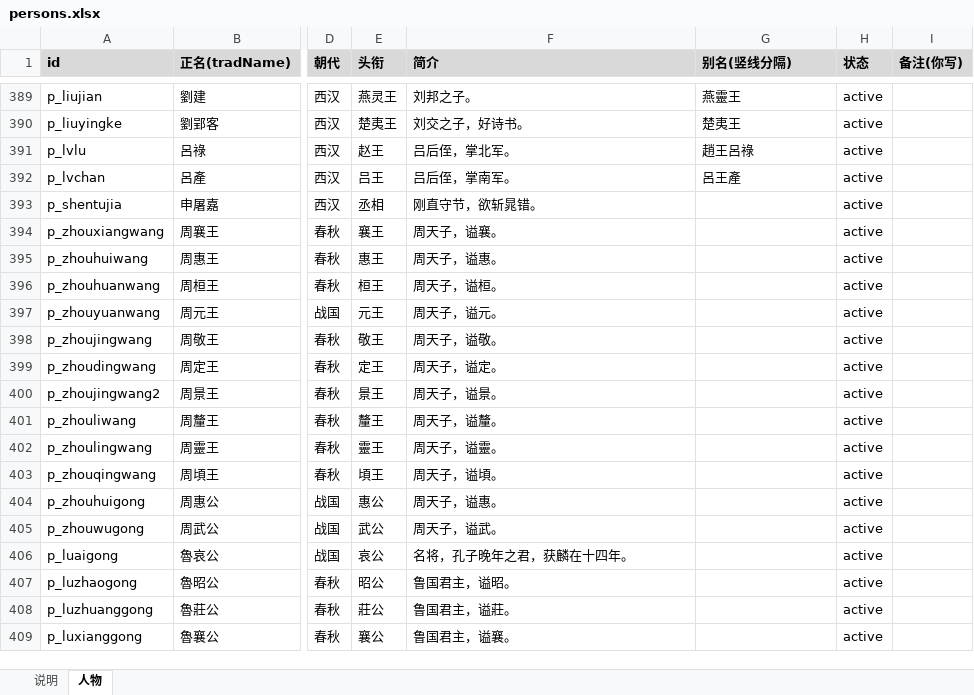
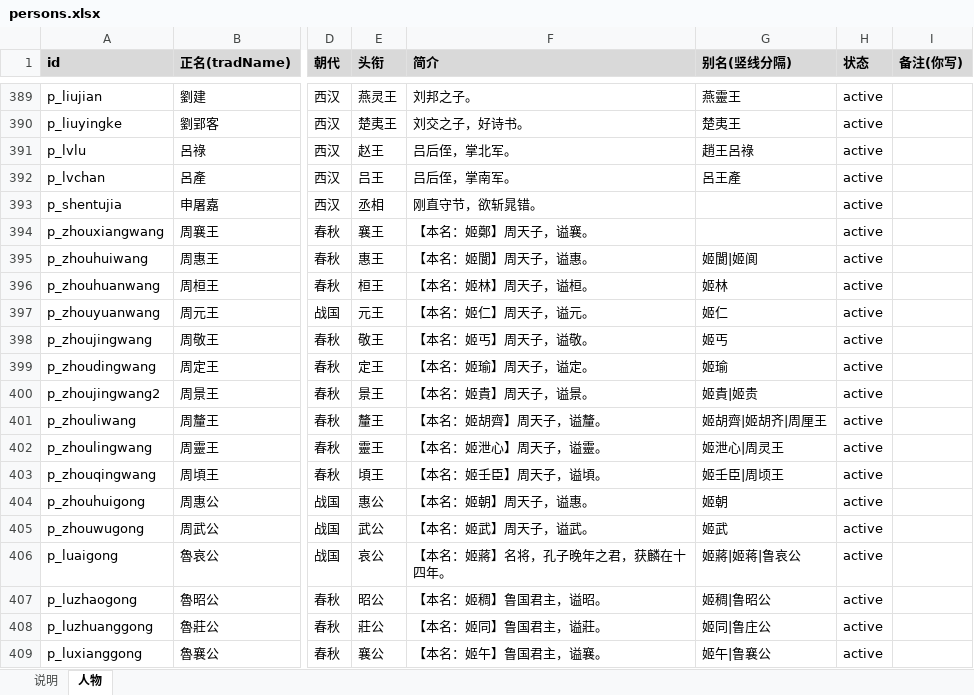
Before and after one commit to shinianshao/indexFore5History, an Excel workbook: workbook/persons.xlsx, sheet 人物, drawn as a sheet; only a part is shown, gaps mark what is left out; values as stored, in another font and other column widths than the file's, no borders; the diff covers the shown part only; the diff names each change by its address in the sheet, - before the commit and + after, or states it on an @@ line.

Commit message:
feat: 春秋战国诸侯公侯真实姓名考据与公侯名录建设 (docs/61)
1. 权威源 (workbook/persons.xlsx):
   - 考据确证 420 位春秋战国及先秦诸侯国君、封君及宗室公子本名 (姜小白/姬重耳/魏斯/赵雍/田因齐/魏无忌等)
   - 纠偏 11 位汉晋宗王 (齐孝王/齐献王/吴孝王/邓哀王等) 从先秦归正为西汉/东汉/三国/西晋
   - 设置 BARE_TITLES 守卫及词法边界阻断 (移出裸小白/子南/子受/姬郑/姬宋)，清除跨词伪命中并收复郑袖 2 处真阳性

2. 前端展示层 (app/web/index.html & app/web/app.js):
   - 搜索结果条目与详情卡高亮提取展示 [本名：XX]
   - 人物索引页提供「全部 / 諸侯公侯 · 公侯名錄 / 名臣將相與其他」分类胶囊筛选与 [公侯] 徽章
   - 快照同步: dist/data.js 与 dist/app.js 100% 同构更新

3. 验证断言与交接 (pipeline/verify.py & docs/61):
   - 补齐真实姓名召回、语料伪命中阻断、宗王朝代纠偏断言，verify.py 129/129 全绿
   - 4 大全栈审查测试套件 184+ 项全部 100% 绿色通过
   - 更新 docs/36-踩坑清单、MEMORY.md 及双处 skills

```diff
--- a/workbook/persons.xlsx (sheet 人物)
+++ b/workbook/persons.xlsx (sheet 人物)
-F394 (简介): 周天子，谥襄。
+F394 (简介): 【本名：姬鄭】周天子，谥襄。
-F395 (简介): 周天子，谥惠。
+F395 (简介): 【本名：姬閬】周天子，谥惠。
-G395 (别名(竖线分隔)): (empty)
+G395 (别名(竖线分隔)): 姬閬|姬阆
-F396 (简介): 周天子，谥桓。
+F396 (简介): 【本名：姬林】周天子，谥桓。
-G396 (别名(竖线分隔)): (empty)
+G396 (别名(竖线分隔)): 姬林
-F397 (简介): 周天子，谥元。
+F397 (简介): 【本名：姬仁】周天子，谥元。
-G397 (别名(竖线分隔)): (empty)
+G397 (别名(竖线分隔)): 姬仁
-F398 (简介): 周天子，谥敬。
+F398 (简介): 【本名：姬丐】周天子，谥敬。
-G398 (别名(竖线分隔)): (empty)
+G398 (别名(竖线分隔)): 姬丐
-F399 (简介): 周天子，谥定。
+F399 (简介): 【本名：姬瑜】周天子，谥定。
-G399 (别名(竖线分隔)): (empty)
+G399 (别名(竖线分隔)): 姬瑜
-F400 (简介): 周天子，谥景。
+F400 (简介): 【本名：姬貴】周天子，谥景。
-G400 (别名(竖线分隔)): (empty)
+G400 (别名(竖线分隔)): 姬貴|姬贵
-F401 (简介): 周天子，谥釐。
+F401 (简介): 【本名：姬胡齊】周天子，谥釐。
-G401 (别名(竖线分隔)): (empty)
+G401 (别名(竖线分隔)): 姬胡齊|姬胡齐|周厘王
-F402 (简介): 周天子，谥靈。
+F402 (简介): 【本名：姬泄心】周天子，谥靈。
-G402 (别名(竖线分隔)): (empty)
+G402 (别名(竖线分隔)): 姬泄心|周灵王
-F403 (简介): 周天子，谥頃。
+F403 (简介): 【本名：姬壬臣】周天子，谥頃。
-G403 (别名(竖线分隔)): (empty)
+G403 (别名(竖线分隔)): 姬壬臣|周顷王
-F404 (简介): 周天子，谥惠。
+F404 (简介): 【本名：姬朝】周天子，谥惠。
-G404 (别名(竖线分隔)): (empty)
+G404 (别名(竖线分隔)): 姬朝
-F405 (简介): 周天子，谥武。
+F405 (简介): 【本名：姬武】周天子，谥武。
-G405 (别名(竖线分隔)): (empty)
+G405 (别名(竖线分隔)): 姬武
-F406 (简介): 名将，孔子晚年之君，获麟在十四年。
+F406 (简介): 【本名：姬蔣】名将，孔子晚年之君，获麟在十四年。
-G406 (别名(竖线分隔)): (empty)
+G406 (别名(竖线分隔)): 姬蔣|姬蒋|鲁哀公
-F407 (简介): 鲁国君主，谥昭。
+F407 (简介): 【本名：姬稠】鲁国君主，谥昭。
-G407 (别名(竖线分隔)): (empty)
+G407 (别名(竖线分隔)): 姬稠|鲁昭公
-F408 (简介): 鲁国君主，谥莊。
+F408 (简介): 【本名：姬同】鲁国君主，谥莊。
-G408 (别名(竖线分隔)): (empty)
+G408 (别名(竖线分隔)): 姬同|鲁庄公
-F409 (简介): 鲁国君主，谥襄。
+F409 (简介): 【本名：姬午】鲁国君主，谥襄。
-G409 (别名(竖线分隔)): (empty)
+G409 (别名(竖线分隔)): 姬午|鲁襄公
```
Also changed, not shown: 825 edited cells elsewhere in this sheet, 8 other files.
